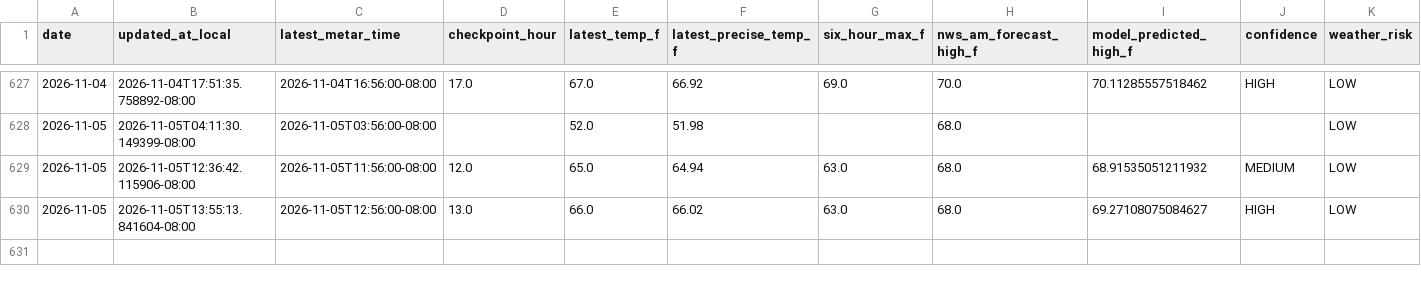
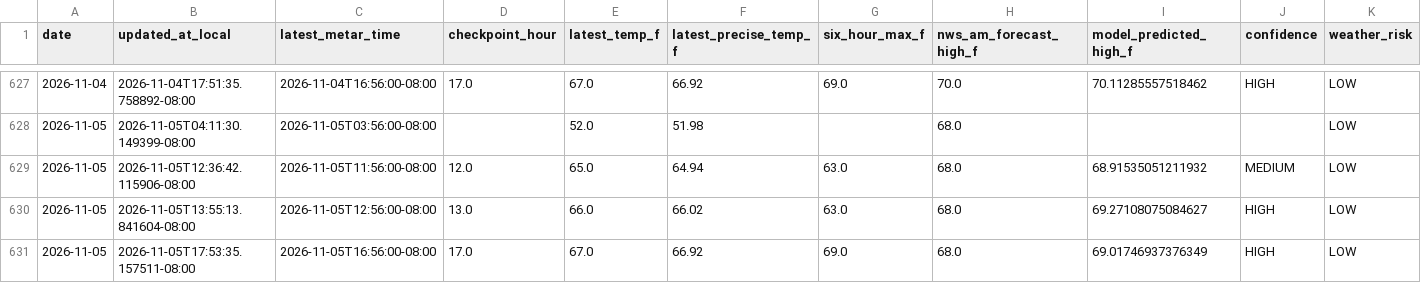
Before and after one commit to capecodbeachgirl/klas-live-model, a CSV file: data/live/klas_live_history.csv, drawn as a sheet; only a part is shown, gaps mark what is left out; rows hold the shown columns only; the diff names each change by its address in the sheet, - before the commit and + after, or states it on an @@ line.

```diff
--- a/data/live/klas_live_history.csv
+++ b/data/live/klas_live_history.csv
+row 631: 2026-11-05 | 2026-11-05T17:53:35.157511-08:00 | 2026-11-05T16:56:00-08:00 | 17.0 | 67.0 | 66.92 | 69.0 | 68.0 | 69.01746937376349 | HIGH | LOW
```
Also changed, not shown: 3 other files.
